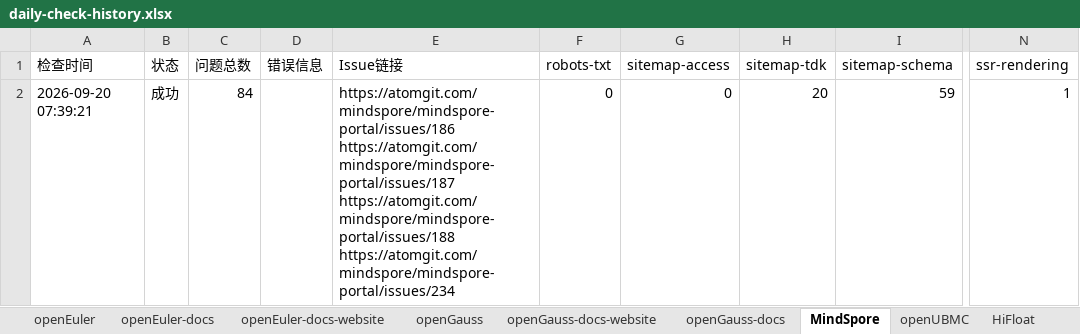
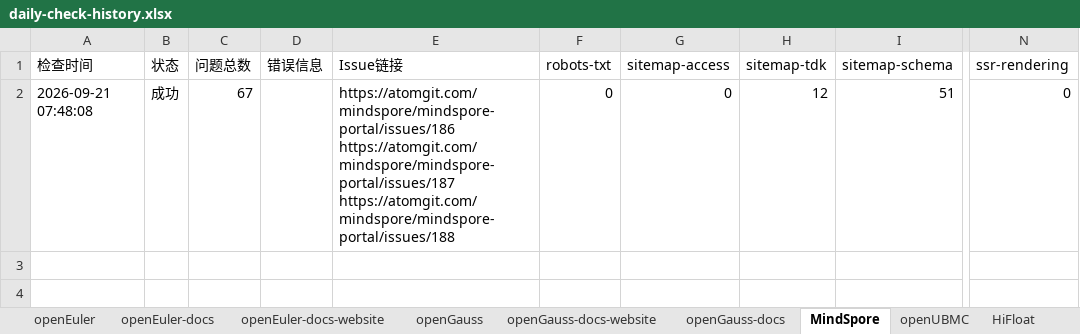
Before and after one commit to opensourceways/daily-check-workflow, an Excel workbook: daily-check-history.xlsx, sheet MindSpore, drawn as a sheet; only a part is shown, gaps mark what is left out; values as stored, in another font and other column widths than the file's, no borders; ↵ is a line break in a cell; the diff names each change by its address in the sheet, - before the commit and + after, or states it on an @@ line.

```diff
--- a/daily-check-history.xlsx (sheet MindSpore)
+++ b/daily-check-history.xlsx (sheet MindSpore)
-A2 (检查时间): 2026-09-20 07:39:21
+A2 (检查时间): 2026-09-21 07:48:08
-C2 (问题总数): 84
+C2 (问题总数): 67
-E2 (Issue链接): …https://atomgit.com/mindspore/mindspore-portal/issues/187 ↵ https://atomgit.com/mindspore/mindspore-portal/issues/188 ↵ https://atomgit.com/mindspore/mindspore-portal/issues/234
+E2 (Issue链接): …https://atomgit.com/mindspore/mindspore-portal/issues/187 ↵ https://atomgit.com/mindspore/mindspore-portal/issues/188
-H2 (sitemap-tdk): 20
+H2 (sitemap-tdk): 12
-I2 (sitemap-schema): 59
+I2 (sitemap-schema): 51
-N2 (ssr-rendering): 1
+N2 (ssr-rendering): 0
```
Also changed, not shown: sheet HiFloat, sheet openEuler, sheet openGauss, sheet openUBMC, sheet openEuler-docs, sheet openEuler-docs-website, 2 more sheets.
